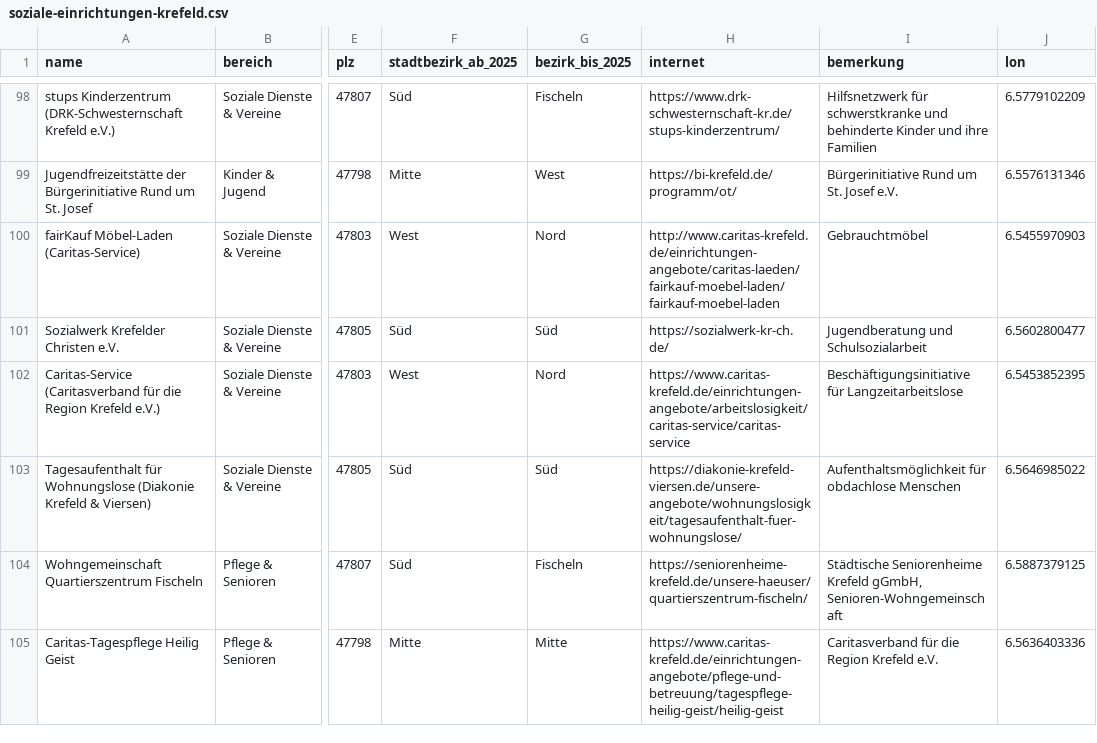
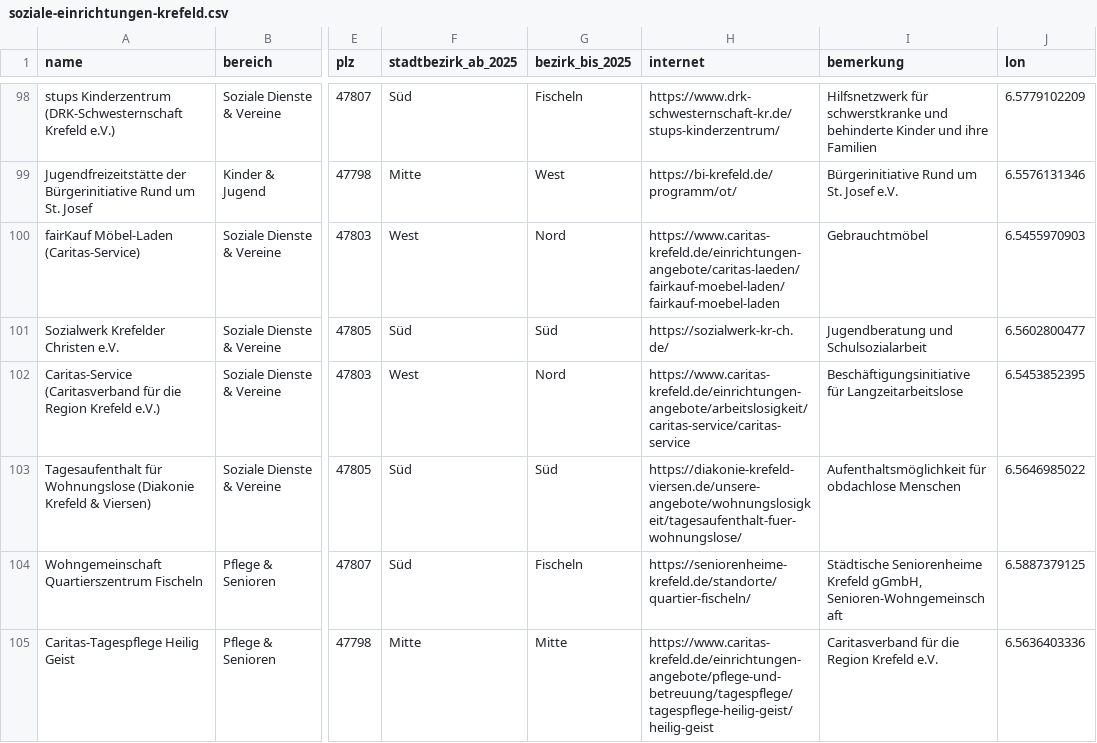
Before and after one commit to joka21/KrefelderLaden, a CSV file: data/hilfe/soziale-einrichtungen-krefeld.csv, drawn as a sheet; only a part is shown, gaps mark what is left out; the diff covers the shown part only; the diff names each change by its address in the sheet, - before the commit and + after, or states it on an @@ line.

```diff
--- a/data/hilfe/soziale-einrichtungen-krefeld.csv
+++ b/data/hilfe/soziale-einrichtungen-krefeld.csv
-H100 (internet): http://www.caritas-krefeld.de/einrichtungen-angebote/caritas-laeden/fairkauf-moebel-laden/fairkauf-moebel-laden
+H100 (internet): https://www.caritas-krefeld.de/einrichtungen-angebote/caritas-laeden/fairkauf-moebel-laden/fairkauf-moebel-laden
-H104 (internet): https://seniorenheime-krefeld.de/unsere-haeuser/quartierszentrum-fischeln/
+H104 (internet): https://seniorenheime-krefeld.de/standorte/quartier-fischeln/
-H105 (internet): https://www.caritas-krefeld.de/einrichtungen-angebote/pflege-und-betreuung/tagespflege-heilig-geist/heilig-geist
+H105 (internet): https://www.caritas-krefeld.de/einrichtungen-angebote/pflege-und-betreuung/tagespflege/tagespflege-heilig-geist/heilig-geist
```
Also changed, not shown: 33 edited cells elsewhere in this file.
